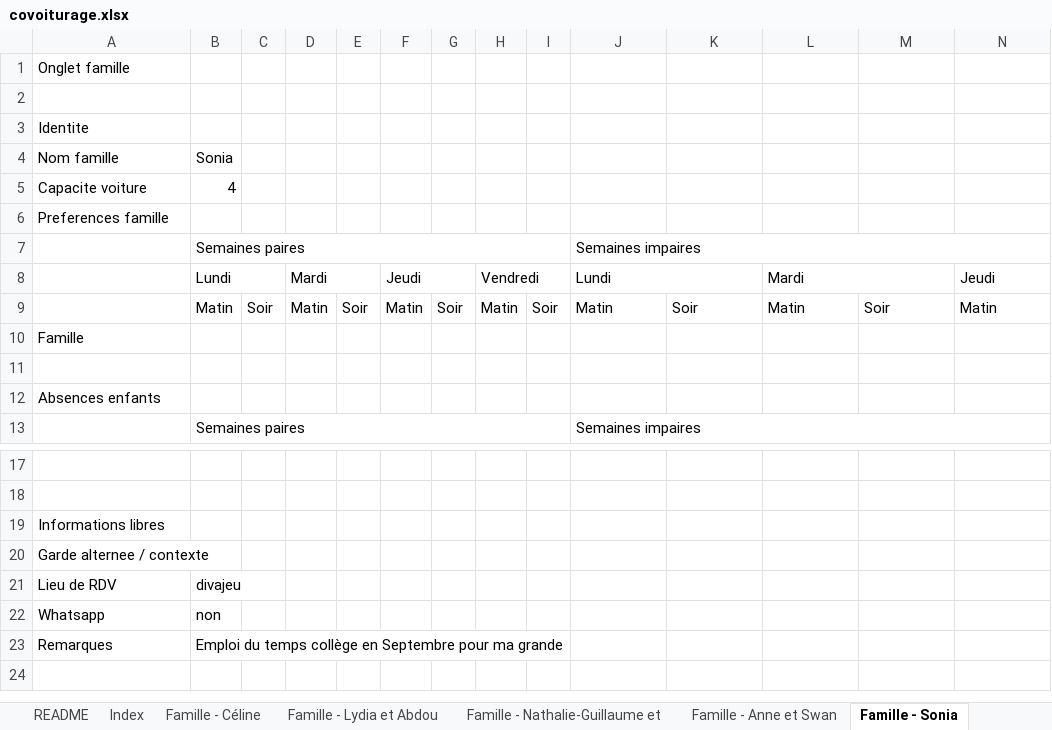
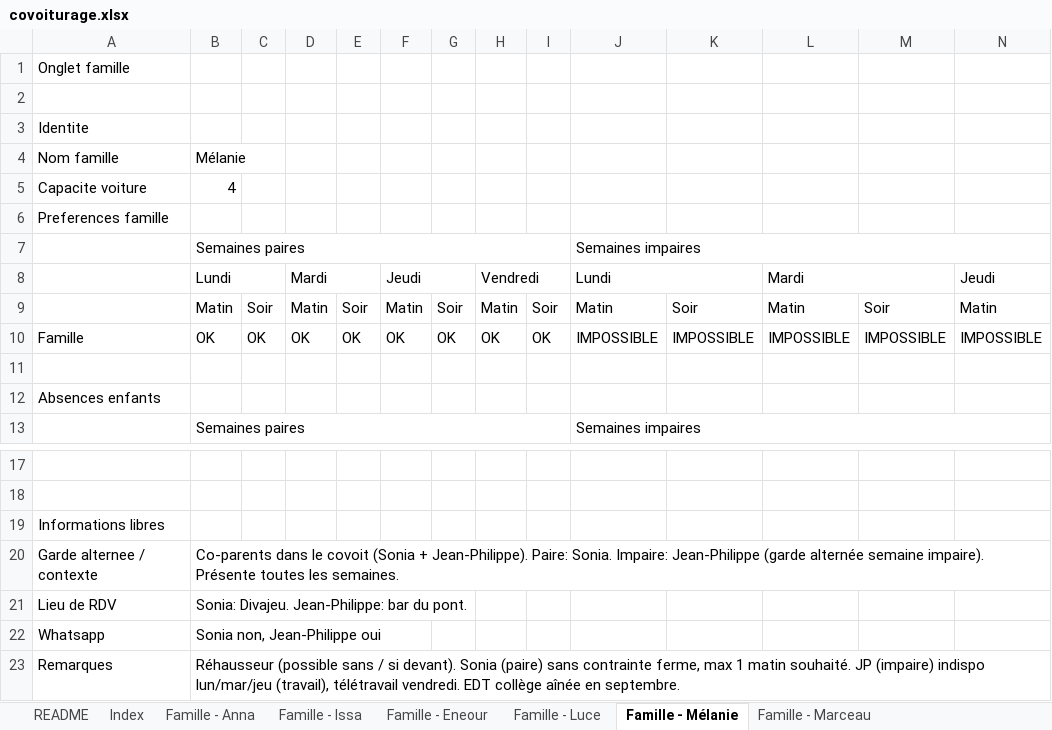
Before and after one commit to swan-benoit/carpool-managment, an Excel workbook: covoiturage.xlsx, sheet Famille - Mélanie, drawn as a sheet; only a part is shown, gaps mark what is left out; values as stored, in another font and other column widths than the file's, no cell formats; removed rows and columns are numbered as before the commit, all else as after; rows hold the shown columns only; the diff names each change by its address in the sheet, - before the commit and + after, or states it on an @@ line.

```diff
--- a/covoiturage.xlsx (sheet Famille - Mélanie)
+++ b/covoiturage.xlsx (sheet Famille - Mélanie)
-sheet tab: Famille - Céline
+sheet tab: Famille - Anna
-sheet tab: Famille - Lydia et Abdou
+sheet tab: Famille - Issa
-sheet tab: Famille - Nathalie-Guillaume et
+sheet tab: Famille - Eneour
-sheet tab: Famille - Anne et Swan
+sheet tab: Famille - Luce
-sheet tab: Famille - Sonia
+sheet tab: Famille - Mélanie
-B4: Sonia
+B4: Mélanie
-row 10: Famille
+row 10: Famille | OK | OK | OK | OK | OK | OK | OK | OK | IMPOSSIBLE | IMPOSSIBLE | IMPOSSIBLE | IMPOSSIBLE | IMPOSSIBLE
-B20: (empty)
+B20: Co-parents dans le covoit (Sonia + Jean-Philippe). Paire: Sonia. Impaire: Jean-Philippe (garde alternée semaine impaire). Présente toutes les semaines.
-B21: divajeu
+B21: Sonia: Divajeu. Jean-Philippe: bar du pont.
-B22: non
+B22: Sonia non, Jean-Philippe oui
-B23: Emploi du temps collège en Septembre pour ma grande
+B23: Réhausseur (possible sans / si devant). Sonia (paire) sans contrainte ferme, max 1 matin souhaité. JP (impaire) indispo lun/mar/jeu (travail), télétravail vendredi. EDT collège aînée en septembre.
```
Also changed, not shown: sheet Index, sheet Famille - Eneour, sheet Famille - Mael et Mathéo, sheet Famille - Anna, sheet Famille - Marin, sheet Famille - Marceau, 3 more sheets, other sheet tabs, cell formats, 5 other files.
